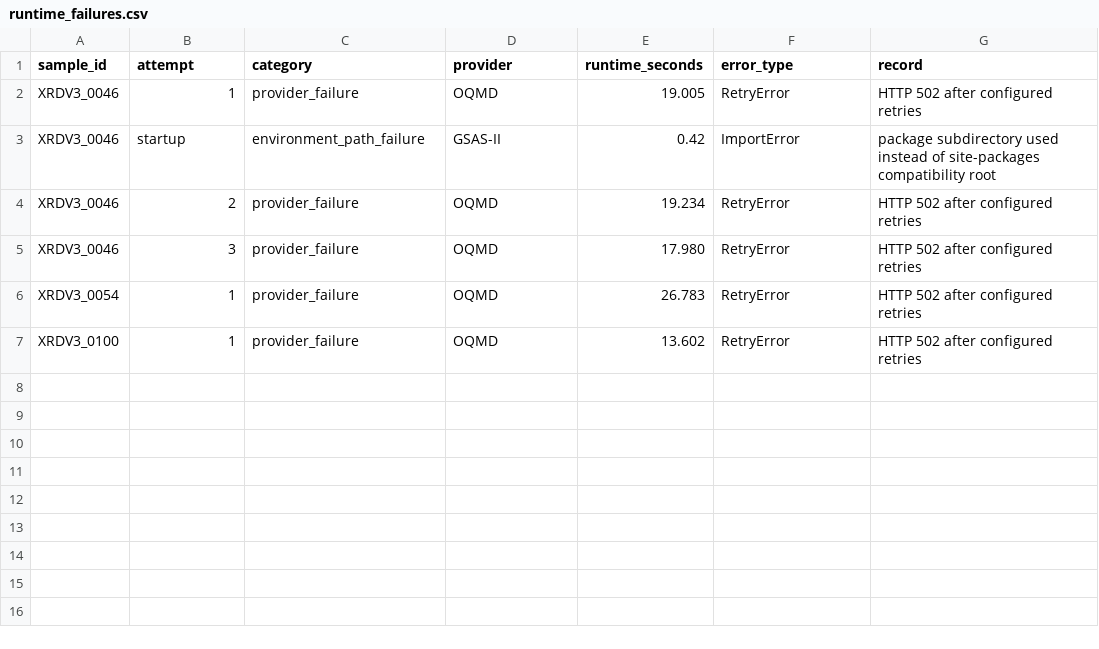
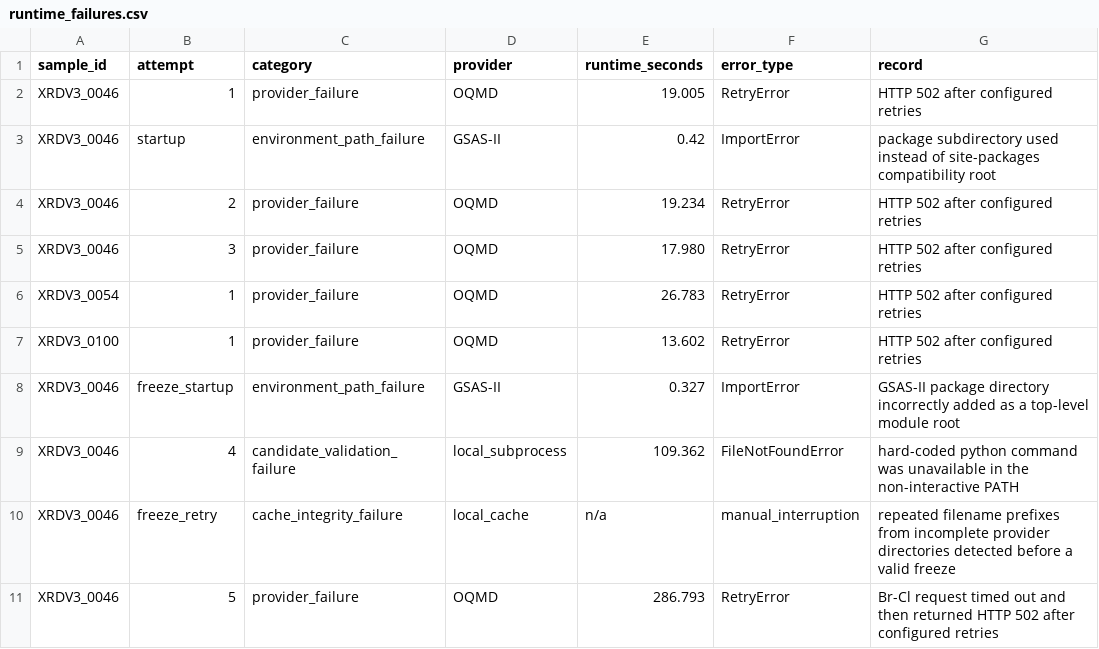
Before and after one commit to khw23/xrd-native-benchmark-v2, a CSV file: fig4/benchmark/results/atomly_core_v3/xerus_native_pilot_v2/runtime_failures.csv, drawn as a sheet; the diff names each change by its address in the sheet, - before the commit and + after, or states it on an @@ line.

Commit message:
Validate CrystalTree parameters and freeze XERUS candidates

```diff
--- a/fig4/benchmark/results/atomly_core_v3/xerus_native_pilot_v2/runtime_failures.csv
+++ b/fig4/benchmark/results/atomly_core_v3/xerus_native_pilot_v2/runtime_failures.csv
+row 8: XRDV3_0046 | freeze_startup | environment_path_failure | GSAS-II | 0.327 | ImportError | GSAS-II package directory incorrectly added as a top-level module root
+row 9: XRDV3_0046 | 4 | candidate_validation_failure | local_subprocess | 109.362 | FileNotFoundError | hard-coded python command was unavailable in the non-interactive PATH
+row 10: XRDV3_0046 | freeze_retry | cache_integrity_failure | local_cache | n/a | manual_interruption | repeated filename prefixes from incomplete provider directories detected before a valid freeze
+row 11: XRDV3_0046 | 5 | provider_failure | OQMD | 286.793 | RetryError | Br-Cl request timed out and then returned HTTP 502 after configured retries
```
Also changed, not shown: fig4/benchmark/results/atomly_core_v3/crystaltree_cod_frontend_v2/predictions.csv, fig4/benchmark/results/atomly_core_v3/crystaltree_cod_frontend_v2/top_hypotheses.csv, 25 other files.
